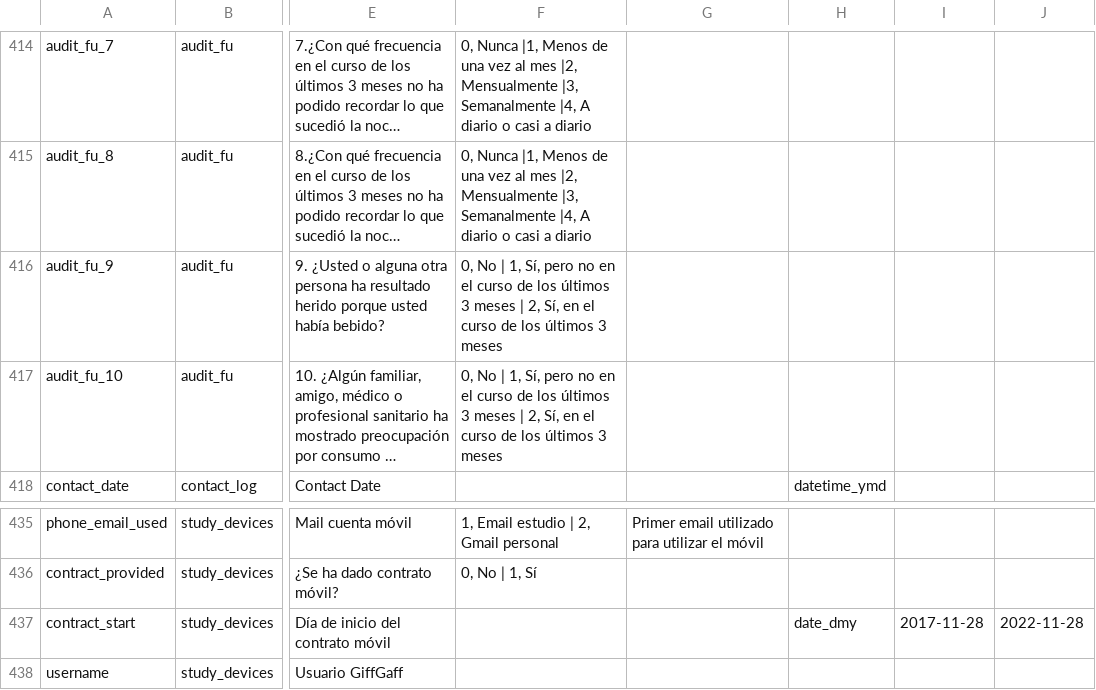
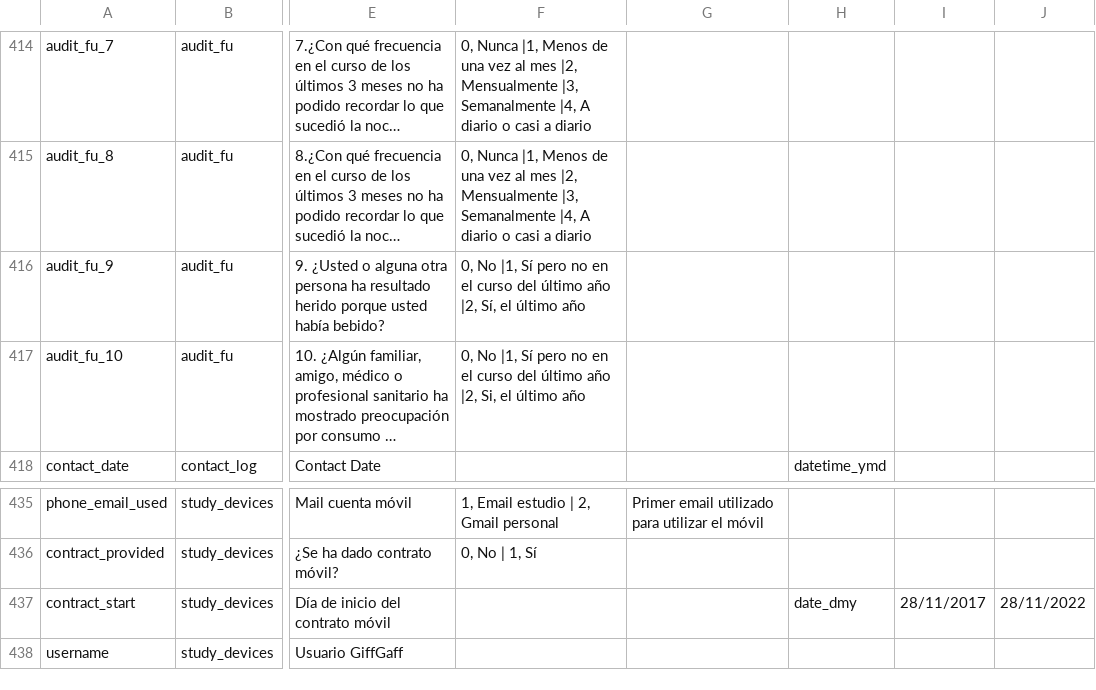
Before and after one commit to RADAR-base/RADAR-CNS-Studies-Data-Dictionary, a CSV file: RADARMDDCIBERs1/RADARMDDCIBERs1_DataDictionary.csv, drawn as a sheet; only a part is shown, gaps mark what is left out; long unchanged cells end in …; the diff names each change by its address in the sheet, - before the commit and + after, or states it on an @@ line.

```diff
--- a/RADARMDDCIBERs1/RADARMDDCIBERs1_DataDictionary.csv
+++ b/RADARMDDCIBERs1/RADARMDDCIBERs1_DataDictionary.csv
-F416: 0, No | 1, Sí, pero no en el curso de los últimos 3 meses | 2, Sí, en el curso de los últimos 3 meses
+F416: 0, No |1, Sí pero no en el curso del último año |2, Sí, el último año
-F417: 0, No | 1, Sí, pero no en el curso de los últimos 3 meses | 2, Sí, en el curso de los últimos 3 meses
+F417: 0, No |1, Sí pero no en el curso del último año |2, Si, el último año
-I437: 2017-11-28
+I437: 28/11/2017
-J437: 2022-11-28
+J437: 28/11/2022
```
Also changed, not shown: RADARMDDKCLs1/RADARMDDKCLs1_DataDictionary.csv, 6 other files.
